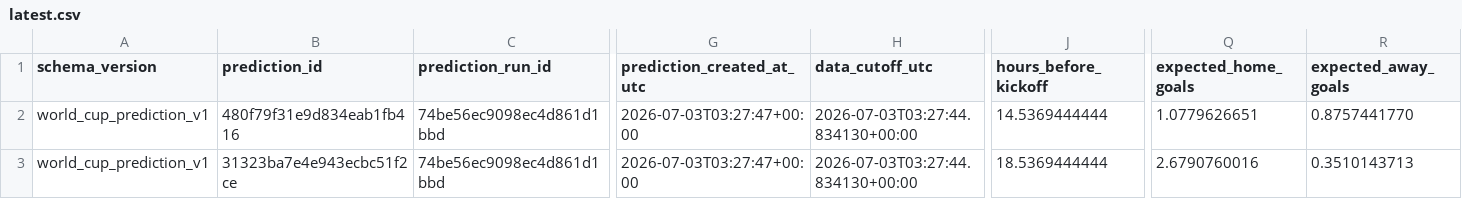
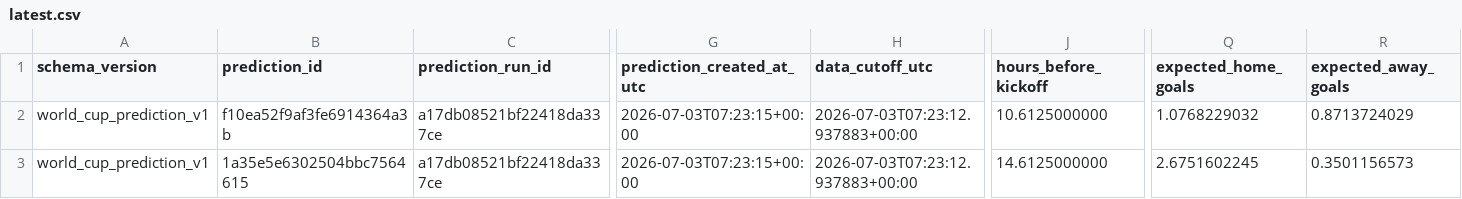
Before and after one commit to juanbrau-or/world-cup-2026-predictions, a CSV file: latest.csv, drawn as a sheet; only a part is shown, gaps mark what is left out; the diff covers the shown part only; the diff names each change by its address in the sheet, - before the commit and + after, or states it on an @@ line.

```diff
--- a/latest.csv
+++ b/latest.csv
-B2 (prediction_id): 480f79f31e9d834eab1fb416
+B2 (prediction_id): f10ea52f9af3fe6914364a3b
-C2:C3 (prediction_run_id): 74be56ec9098ec4d861d1bbd
+C2:C3 (prediction_run_id): a17db08521bf22418da337ce
-G2:G3 (prediction_created_at_utc): 2026-07-03T03:27:47+00:00
+G2:G3 (prediction_created_at_utc): 2026-07-03T07:23:15+00:00
-H2:H3 (data_cutoff_utc): 2026-07-03T03:27:44.834130+00:00
+H2:H3 (data_cutoff_utc): 2026-07-03T07:23:12.937883+00:00
-J2 (hours_before_kickoff): 14.5369444444
+J2 (hours_before_kickoff): 10.6125000000
-Q2 (expected_home_goals): 1.0779626651
+Q2 (expected_home_goals): 1.0768229032
-R2 (expected_away_goals): 0.8757441770
+R2 (expected_away_goals): 0.8713724029
-B3 (prediction_id): 31323ba7e4e943ecbc51f2ce
+B3 (prediction_id): 1a35e5e6302504bbc7564615
-J3 (hours_before_kickoff): 18.5369444444
+J3 (hours_before_kickoff): 14.6125000000
-Q3 (expected_home_goals): 2.6790760016
+Q3 (expected_home_goals): 2.6751602245
-R3 (expected_away_goals): 0.3510143713
+R3 (expected_away_goals): 0.3501156573
```
Also changed, not shown: 130 edited cells elsewhere in this file, prospective_matches.csv, shadow/contextual_latest.csv, 18 other files.
